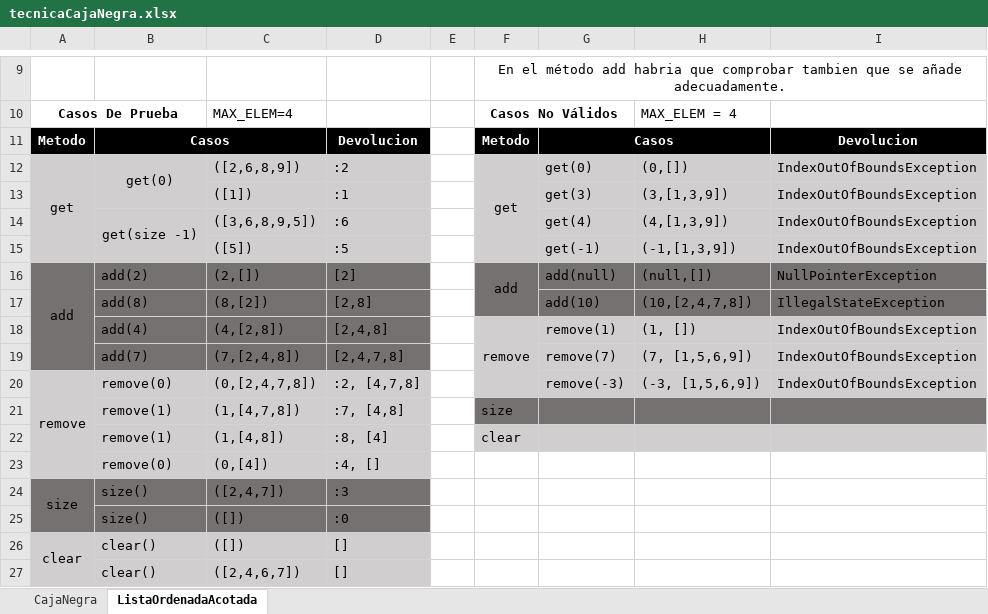
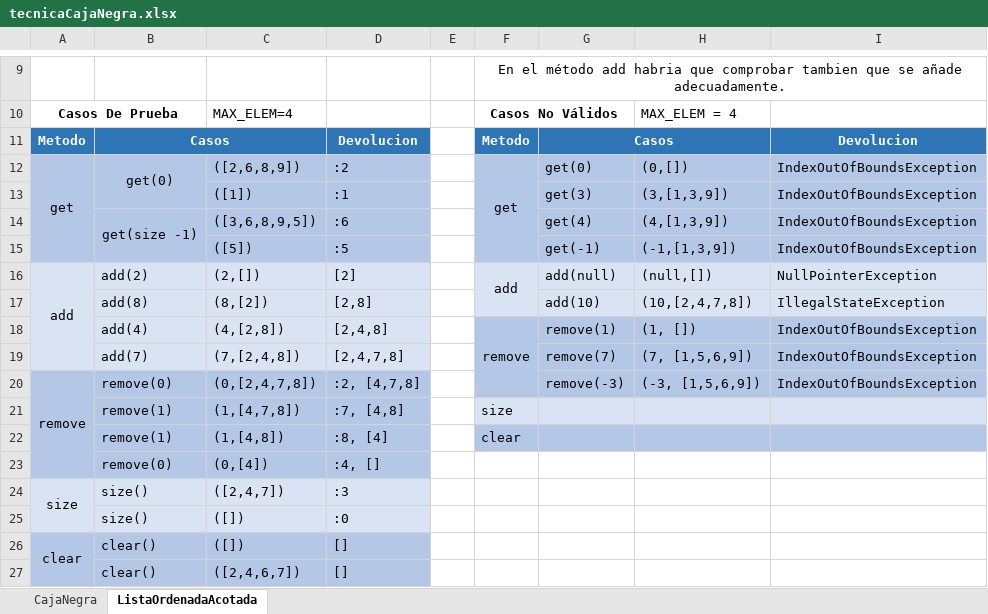
Before and after one commit to carolam01/IS2_2122, an Excel workbook: tecnicaCajaNegra.xlsx, sheet ListaOrdenadaAcotada, drawn as a sheet; only a part is shown, gaps mark what is left out; values as stored, in another font and other column widths than the file's, no borders; table styles not drawn; the diff names each change by its address in the sheet, - before the commit and + after, or states it on an @@ line.

Commit message:
cambiar colores excel

```diff
--- a/tecnicaCajaNegra.xlsx (sheet ListaOrdenadaAcotada)
+++ b/tecnicaCajaNegra.xlsx (sheet ListaOrdenadaAcotada)
-A11:D11 fill: #000000
+A11:D11 fill: #2E75B6
-F11:I11 fill: #000000
+F11:I11 fill: #2E75B6
-A12:D15 fill: #D0CECE
+A12:D15 fill: #B4C7E7
-F12:I15 fill: #D0CECE
+F12:I15 fill: #B4C7E7
-A16:D19 fill: #767171
+A16:D19 fill: #DAE3F3
-F16:I17 fill: #767171
+F16:I17 fill: #DAE3F3
-F18:I20 fill: #D0CECE
+F18:I20 fill: #B4C7E7
-A20:D23 fill: #D0CECE
+A20:D23 fill: #B4C7E7
-F21:I21 fill: #767171
+F21:I21 fill: #DAE3F3
-F22:I22 fill: #D0CECE
+F22:I22 fill: #B4C7E7
-A24:D25 fill: #767171
+A24:D25 fill: #DAE3F3
-A26:D27 fill: #D0CECE
+A26:D27 fill: #B4C7E7
```
